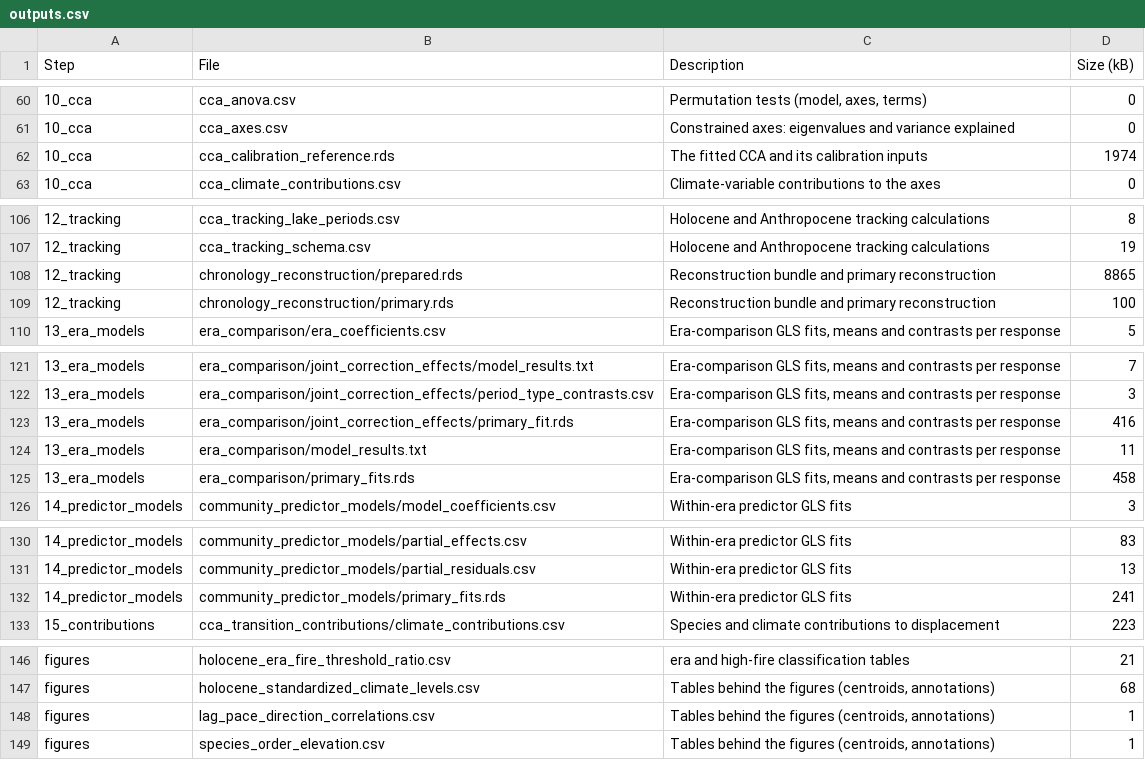
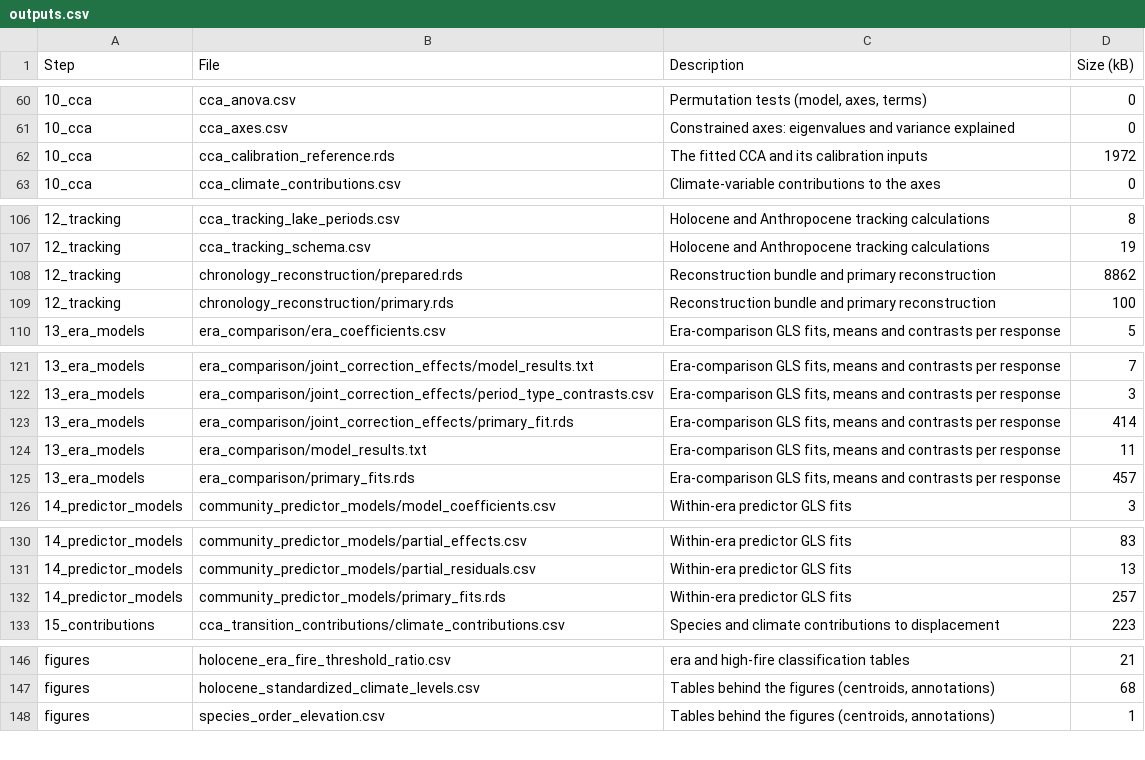
Before and after one commit to billurbektas/PaleoACES, a CSV file: report/tables/outputs.csv, drawn as a sheet; only a part is shown, gaps mark what is left out.

```diff
--- a/report/tables/outputs.csv
+++ b/report/tables/outputs.csv
@@ -61,3 +61,3 @@ Step,File,Description,Size (kB)
 10_cca,cca_axes.csv,Constrained axes: eigenvalues and variance explained,0
-10_cca,cca_calibration_reference.rds,The fitted CCA and its calibration inputs,1974
+10_cca,cca_calibration_reference.rds,The fitted CCA and its calibration inputs,1972
 10_cca,cca_climate_contributions.csv,Climate-variable contributions to the axes,0
@@ -107,3 +107,3 @@ Step,File,Description,Size (kB)
 12_tracking,cca_tracking_schema.csv,Holocene and Anthropocene tracking calculations,19
-12_tracking,chronology_reconstruction/prepared.rds,Reconstruction bundle and primary reconstruction,8865
+12_tracking,chronology_reconstruction/prepared.rds,Reconstruction bundle and primary reconstruction,8862
 12_tracking,chronology_reconstruction/primary.rds,Reconstruction bundle and primary reconstruction,100
@@ -122,5 +122,5 @@ Step,File,Description,Size (kB)
 13_era_models,era_comparison/joint_correction_effects/period_type_contrasts.csv,"Era-comparison GLS fits, means and contrasts per response",3
-13_era_models,era_comparison/joint_correction_effects/primary_fit.rds,"Era-comparison GLS fits, means and contrasts per response",416
+13_era_models,era_comparison/joint_correction_effects/primary_fit.rds,"Era-comparison GLS fits, means and contrasts per response",414
 13_era_models,era_comparison/model_results.txt,"Era-comparison GLS fits, means and contrasts per response",11
-13_era_models,era_comparison/primary_fits.rds,"Era-comparison GLS fits, means and contrasts per response",458
+13_era_models,era_comparison/primary_fits.rds,"Era-comparison GLS fits, means and contrasts per response",457
 14_predictor_models,community_predictor_models/model_coefficients.csv,Within-era predictor GLS fits,3
@@ -131,3 +131,3 @@ Step,File,Description,Size (kB)
 14_predictor_models,community_predictor_models/partial_residuals.csv,Within-era predictor GLS fits,13
-14_predictor_models,community_predictor_models/primary_fits.rds,Within-era predictor GLS fits,241
+14_predictor_models,community_predictor_models/primary_fits.rds,Within-era predictor GLS fits,257
 15_contributions,cca_transition_contributions/climate_contributions.csv,Species and climate contributions to displacement,223
@@ -147,3 +147,2 @@ figures,holocene_era_fire_threshold_ratio.csv,era and high-fire classification t
 figures,holocene_standardized_climate_levels.csv,"Tables behind the figures (centroids, annotations)",68
-figures,lag_pace_direction_correlations.csv,"Tables behind the figures (centroids, annotations)",1
 figures,species_order_elevation.csv,"Tables behind the figures (centroids, annotations)",1
```
Also changed, not shown: report/tables/scripts.csv, 42 other files.
